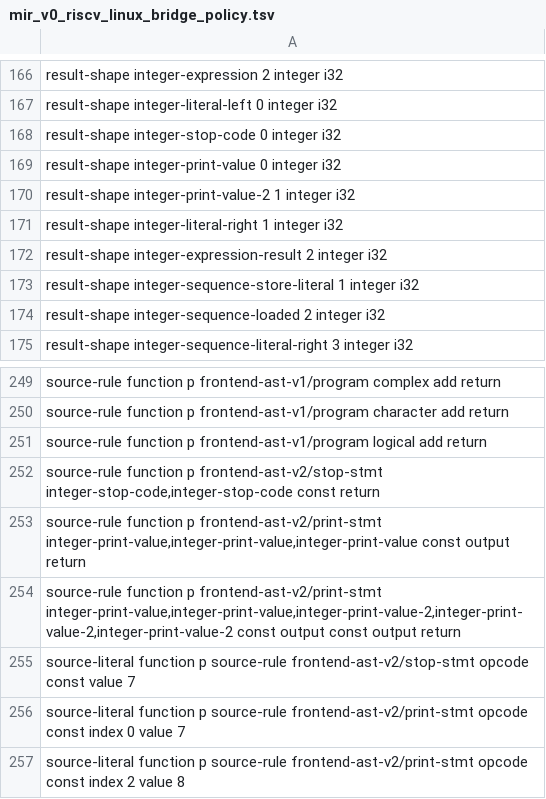
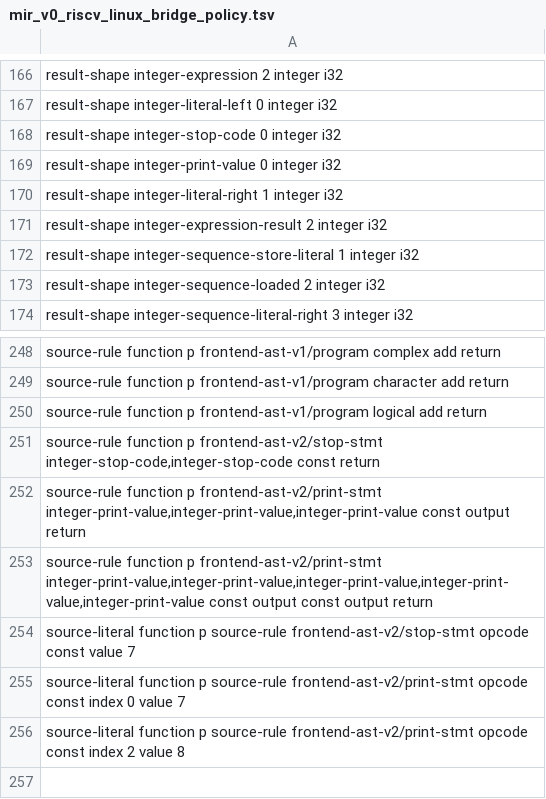
Before and after one commit to lazy-fortran/fortback-new, a TSV file: spec/mir_v0_riscv_linux_bridge_policy.tsv, drawn as a sheet; only a part is shown, gaps mark what is left out.

Commit message:
Align two-item PRINT result ids

```diff
--- a/spec/mir_v0_riscv_linux_bridge_policy.tsv
+++ b/spec/mir_v0_riscv_linux_bridge_policy.tsv
@@ -169,3 +169,2 @@ result-shape integer-stop-code 0 integer i32
 result-shape integer-print-value 0 integer i32
-result-shape integer-print-value-2 1 integer i32
 result-shape integer-literal-right 1 integer i32
@@ -253,3 +252,3 @@ source-rule function p frontend-ast-v2/stop-stmt integer-stop-code,integer-stop-
 source-rule function p frontend-ast-v2/print-stmt integer-print-value,integer-print-value,integer-print-value const output return
-source-rule function p frontend-ast-v2/print-stmt integer-print-value,integer-print-value,integer-print-value-2,integer-print-value-2,integer-print-value-2 const output const output return
+source-rule function p frontend-ast-v2/print-stmt integer-print-value,integer-print-value,integer-print-value,integer-print-value,integer-print-value const output const output return
 source-literal function p source-rule frontend-ast-v2/stop-stmt opcode const value 7
```
Also changed, not shown: 3 other files.
